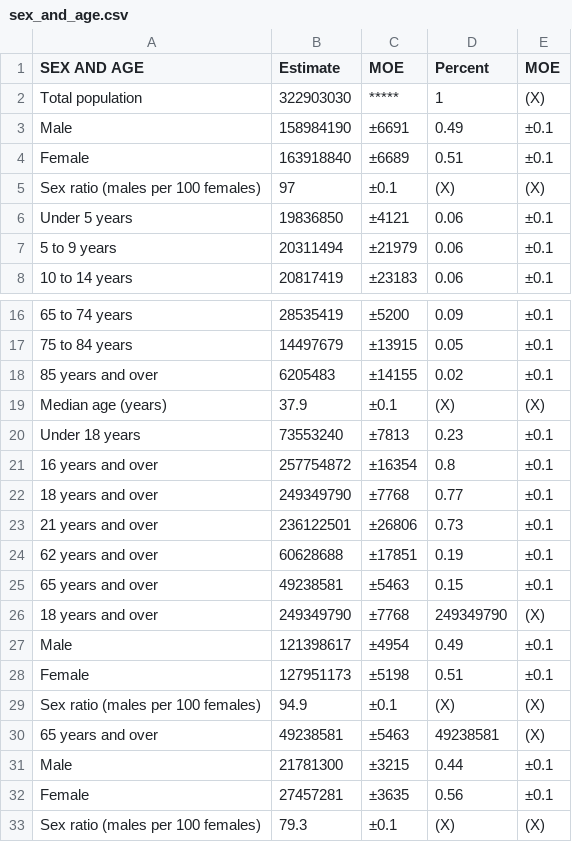
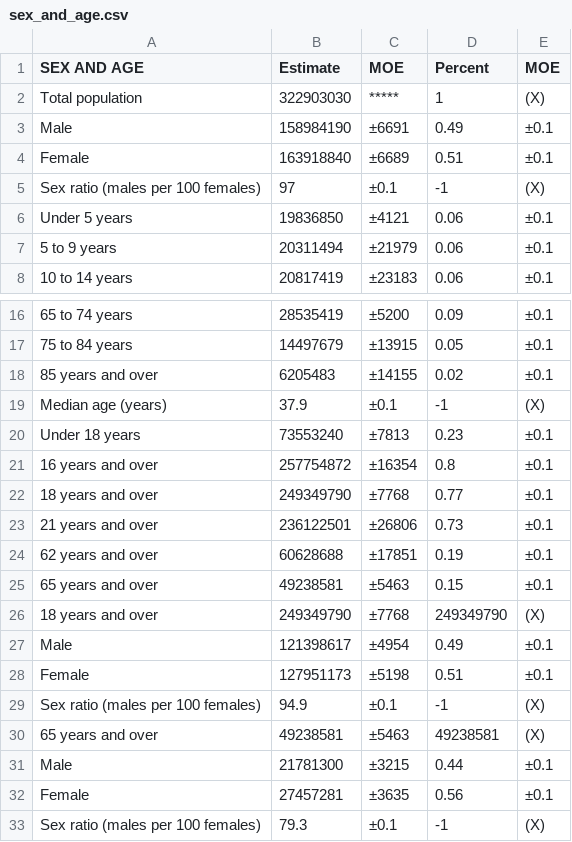
Before and after one commit to zcoriarty/Bloop, a CSV file: sex_and_age.csv, drawn as a sheet; only a part is shown, gaps mark what is left out.

Commit message:
Update sex_and_age.csv

```diff
--- a/sex_and_age.csv
+++ b/sex_and_age.csv
@@ -4,3 +4,3 @@ Male,158984190,±6691,0.49,±0.1
 Female,163918840,±6689,0.51,±0.1
-Sex ratio (males per 100 females),97,±0.1,(X),(X)
+Sex ratio (males per 100 females),97,±0.1,-1,(X)
 Under 5 years,19836850,±4121,0.06,±0.1
@@ -18,3 +18,3 @@ Under 5 years,19836850,±4121,0.06,±0.1
 85 years and over,6205483,±14155,0.02,±0.1
-Median age (years),37.9,±0.1,(X),(X)
+Median age (years),37.9,±0.1,-1,(X)
 Under 18 years,73553240,±7813,0.23,±0.1
@@ -28,3 +28,3 @@ Male,121398617,±4954,0.49,±0.1
 Female,127951173,±5198,0.51,±0.1
-Sex ratio (males per 100 females),94.9,±0.1,(X),(X)
+Sex ratio (males per 100 females),94.9,±0.1,-1,(X)
 65 years and over,49238581,±5463,49238581,(X)
@@ -32,2 +32,2 @@ Male,21781300,±3215,0.44,±0.1
 Female,27457281,±3635,0.56,±0.1
-Sex ratio (males per 100 females),79.3,±0.1,(X),(X)
+Sex ratio (males per 100 females),79.3,±0.1,-1,(X)
```
